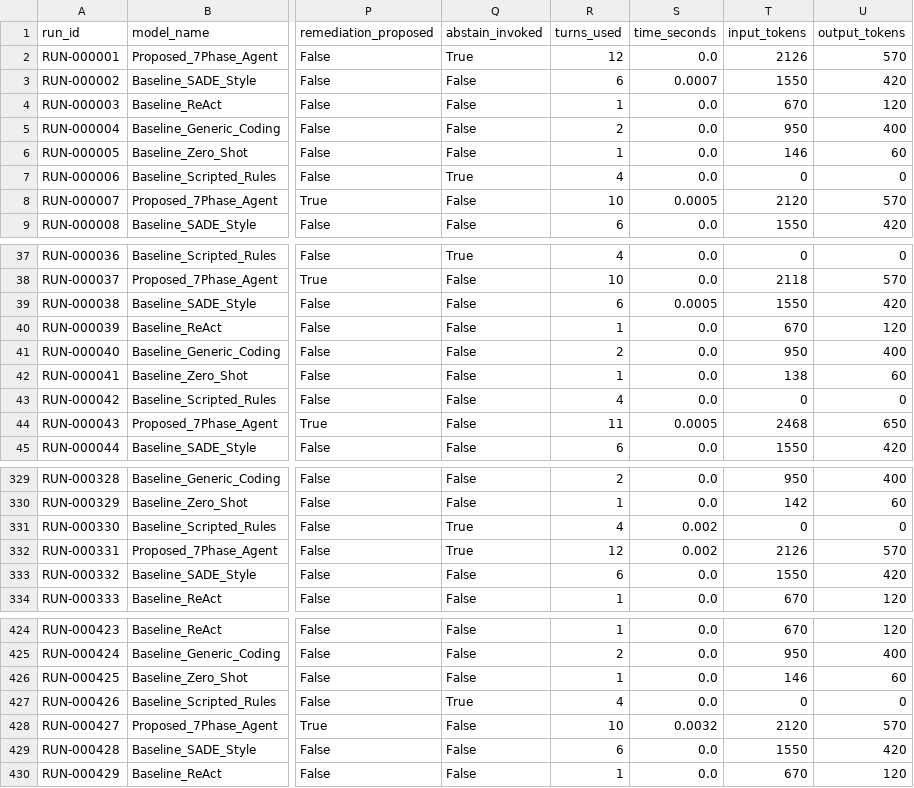
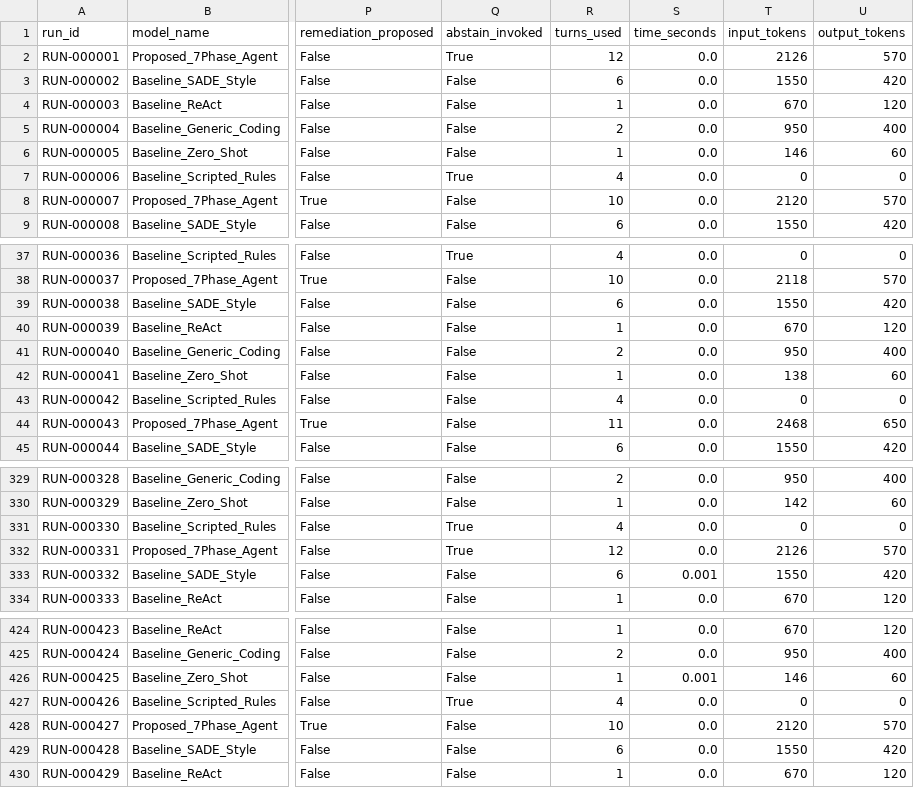
Before and after one commit to AbdulAzeemHashmi/Autonomous-Network-Troubleshooting-Agent, a CSV file: results/raw_runs.csv, drawn as a sheet; only a part is shown, gaps mark what is left out; the diff covers the shown part only; the diff names each change by its address in the sheet, - before the commit and + after, or states it on an @@ line.

```diff
--- a/results/raw_runs.csv
+++ b/results/raw_runs.csv
-S3 (time_seconds): 0.0007
+S3 (time_seconds): 0.0
-S8 (time_seconds): 0.0005
+S8 (time_seconds): 0.0
-S39 (time_seconds): 0.0005
+S39 (time_seconds): 0.0
-S44 (time_seconds): 0.0005
+S44 (time_seconds): 0.0
-S331:S332 (time_seconds): 0.002
+S331:S332 (time_seconds): 0.0
-S333 (time_seconds): 0.0
+S333 (time_seconds): 0.001
-S426 (time_seconds): 0.0
+S426 (time_seconds): 0.001
-S428 (time_seconds): 0.0032
+S428 (time_seconds): 0.0
```
Also changed, not shown: 39 edited cells elsewhere in this file, 1 other file.
